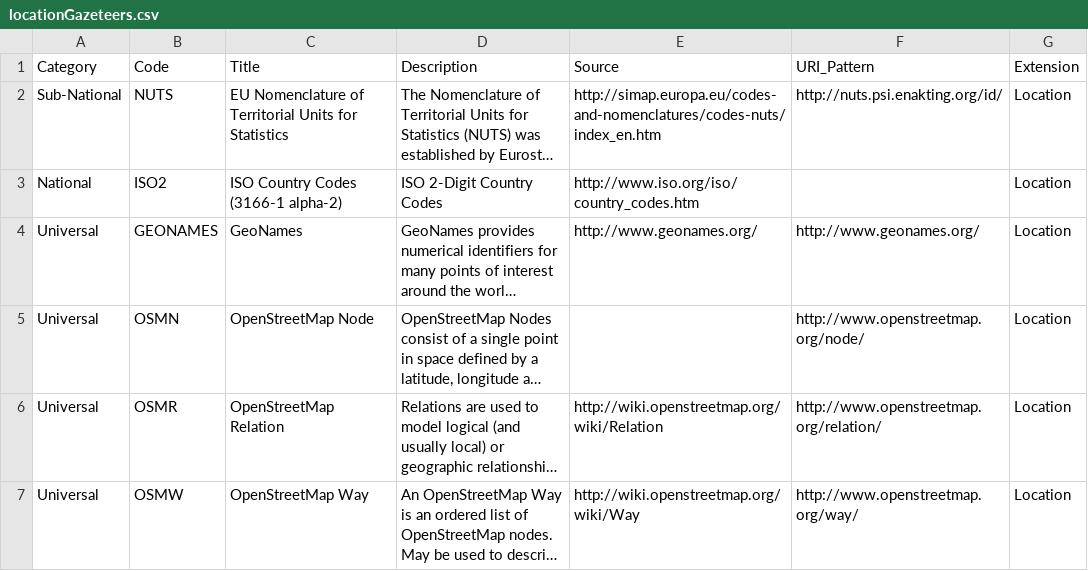
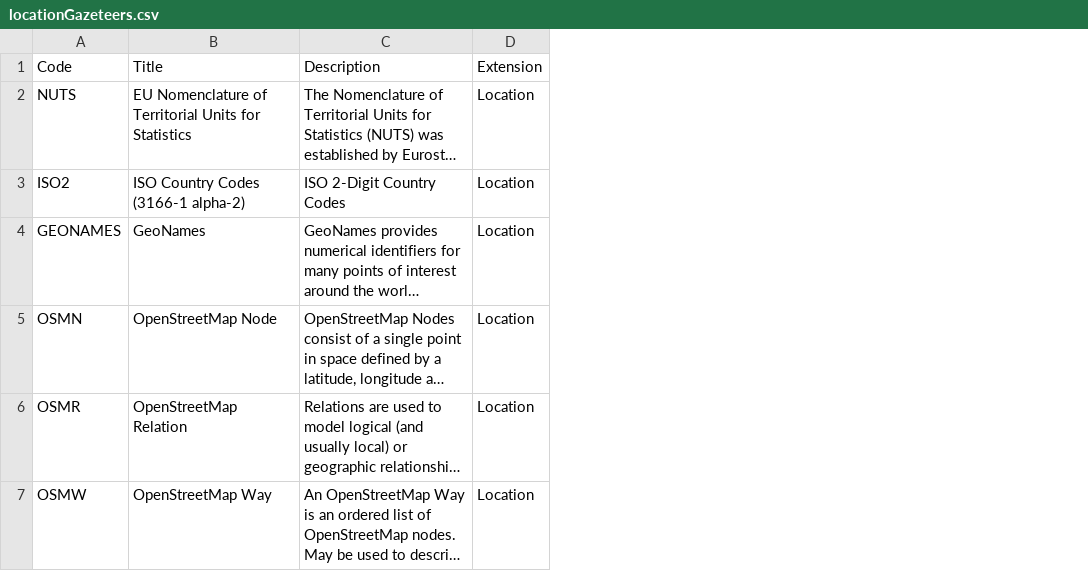
Before and after one commit to open-contracting-extensions/public-private-partnerships, a CSV file: compiledCodelists/locationGazeteers.csv, drawn as a sheet; long unchanged cells end in …; the diff names each change by its address in the sheet, - before the commit and + after, or states it on an @@ line.

```diff
--- a/compiledCodelists/locationGazeteers.csv
+++ b/compiledCodelists/locationGazeteers.csv
-column A (Category), rows 2-7: Sub-National | National | Universal | Universal | Universal | Universal
-column E (Source), rows 2-7: http://simap.europa.eu/codes-and-nomenclatures/codes-nuts/index_en.htm | http://www.iso.org/iso/country_codes.htm | http://www.geonames.org/ |  | http://wiki.openstreetmap.org/wiki/Relation | http://wiki.openstreetmap.org/wiki/Way
-column F (URI_Pattern), rows 2-7: http://nuts.psi.enakting.org/id/ |  | http://www.geonames.org/ | http://www.openstreetmap.org/node/ | http://www.openstreetmap.org/relation/ | http://www.openstreetmap.org/way/
```
Also changed, not shown: compiledCodelists/currency.csv, compiledCodelists/financeTypes.csv, 18 other files.
